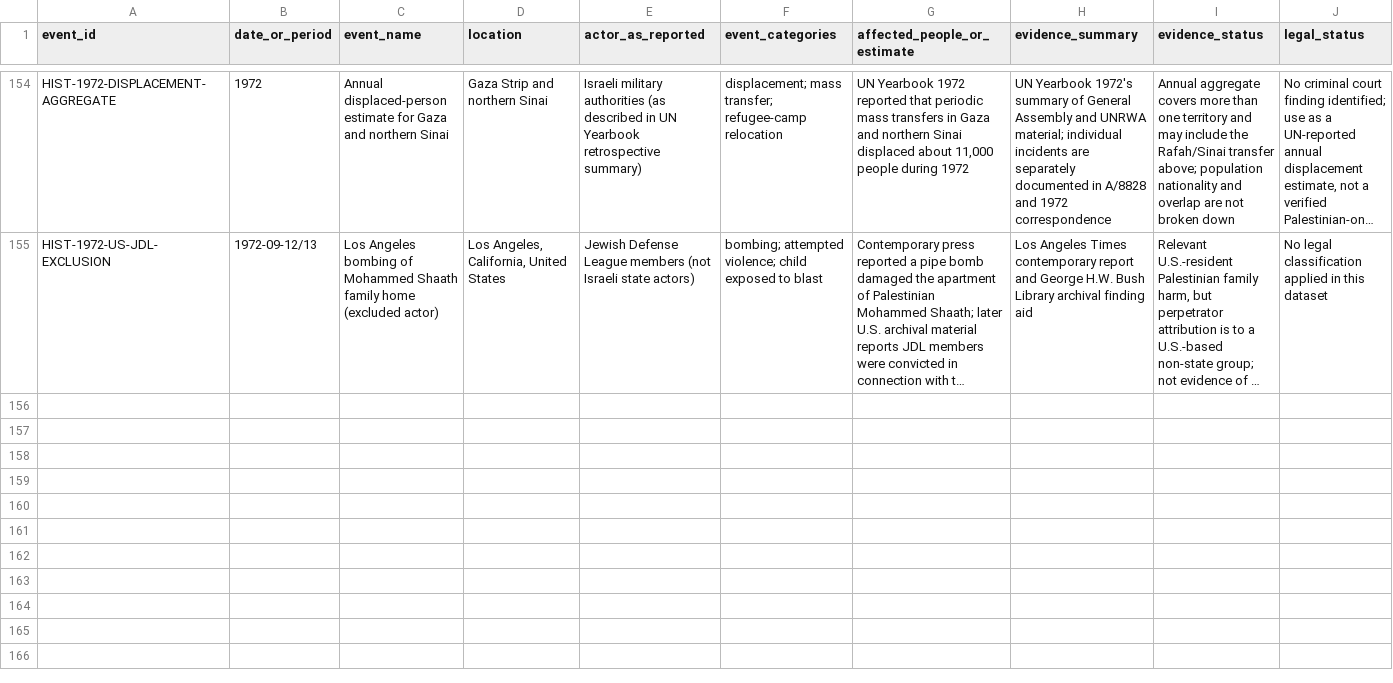
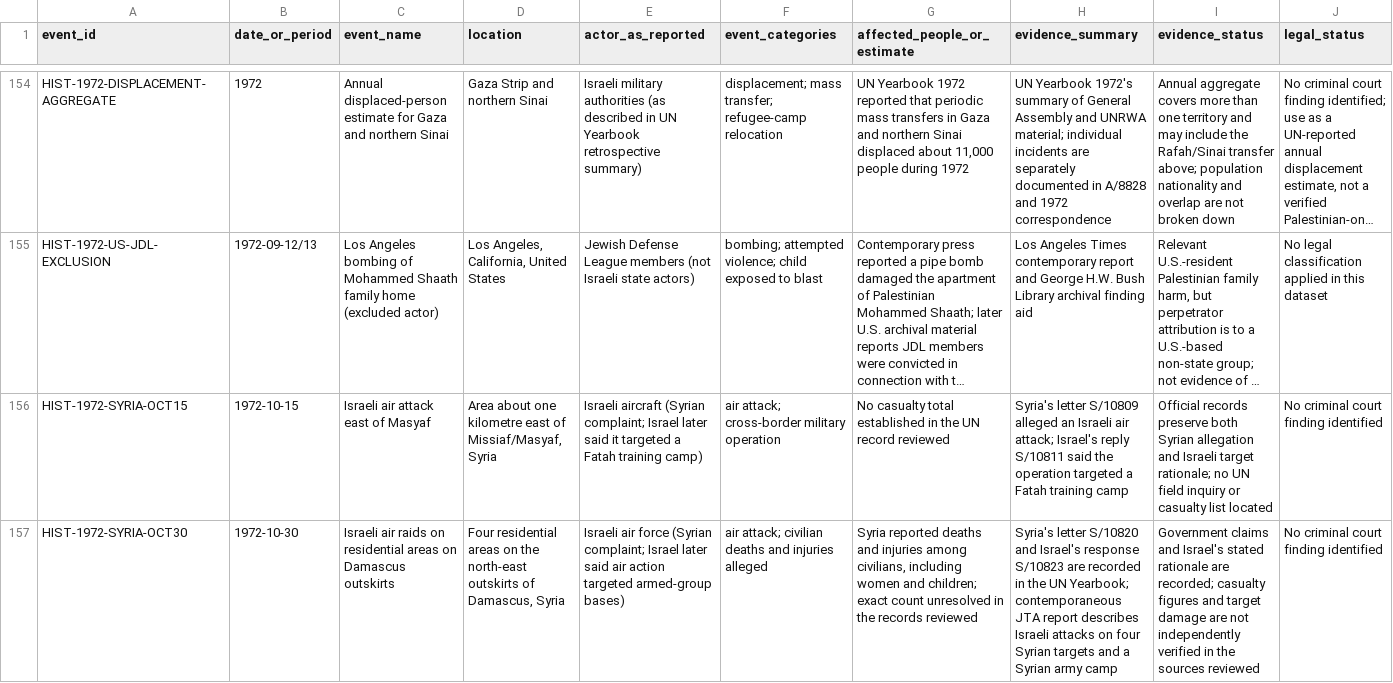
Before and after one commit to pskeffington/war_crimes_palestine_compiler, a CSV file: data/historical_incidents.csv, drawn as a sheet; only a part is shown, gaps mark what is left out; long unchanged cells end in …; rows hold the shown columns only; the diff names each change by its address in the sheet, - before the commit and + after, or states it on an @@ line.

Commit message:
Add October 1972 Syria attack records

```diff
--- a/data/historical_incidents.csv
+++ b/data/historical_incidents.csv
+row 156: HIST-1972-SYRIA-OCT15 | 1972-10-15 | Israeli air attack east of Masyaf | Area about one kilometre east of Missiaf/Masyaf, Syria | Israeli aircraft (Syrian complaint; Israel later said it targeted a Fatah training camp) | air attack; cross-border military operation | No casualty total established in the UN record reviewed | Syria's letter S/10809 alleged an Israeli air attack; Israel's reply S/10811 said the operation targeted a Fatah training camp | Official records preserve both Syrian allegation and Israeli target rationale; no UN field inquiry or casualty list located | No criminal court finding identified
+row 157: HIST-1972-SYRIA-OCT30 | 1972-10-30 | Israeli air raids on residential areas on Damascus outskirts | Four residential areas on the north-east outskirts of Damascus, Syria | Israeli air force (Syrian complaint; Israel later said air action targeted armed-group bases) | air attack; civilian deaths and injuries alleged | Syria reported deaths and injuries among civilians, including women and children; exact count unresolved in the records reviewed | Syria's letter S/10820 and Israel's response S/10823 are recorded in the UN Yearbook; contemporaneous JTA report describes Israeli attacks on four Syrian targets and a Syrian army camp | Government claims and Israel's stated rationale are recorded; casualty figures and target damage are not independently verified in the sources reviewed | No criminal court finding identified
```
